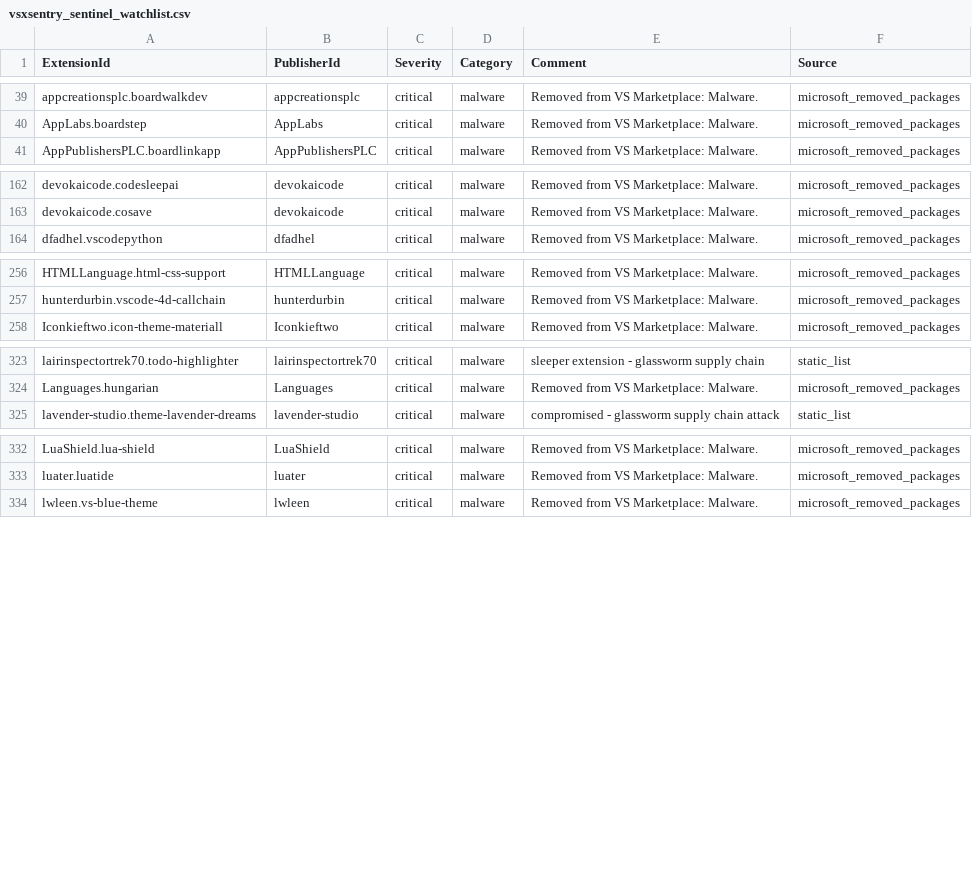
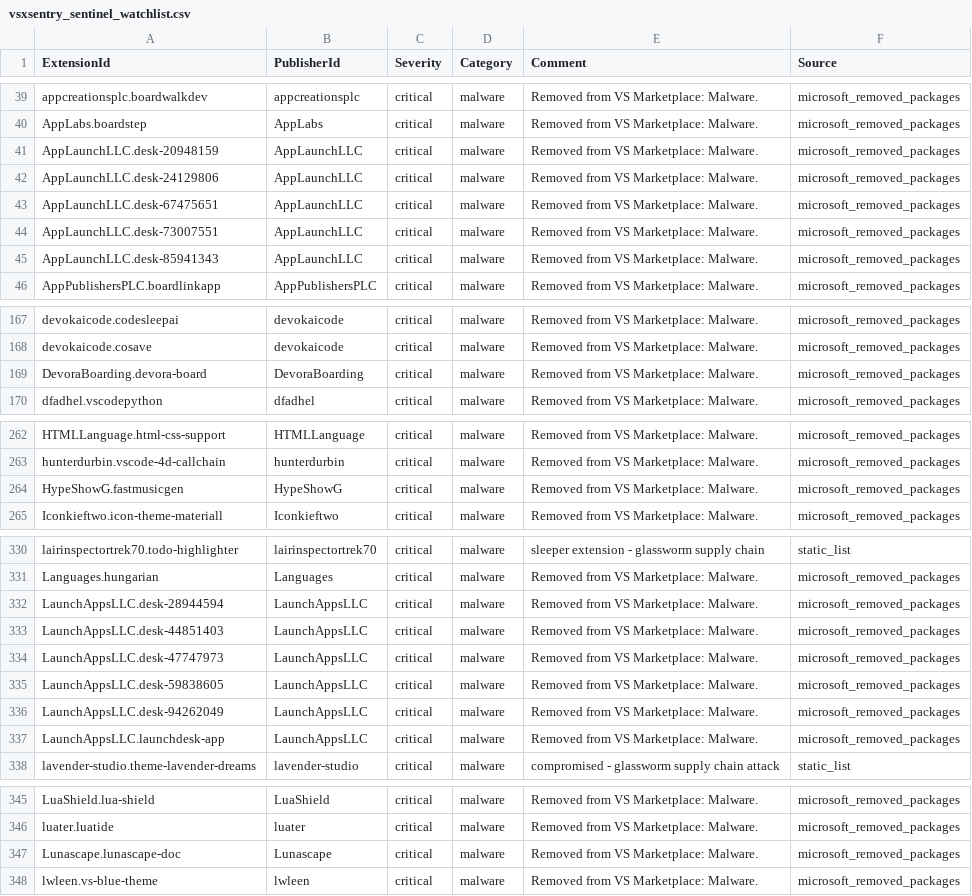
Before and after one commit to vsxsentry/vsxsentry.github.io, a CSV file: feeds/vsxsentry_sentinel_watchlist.csv, drawn as a sheet; only a part is shown, gaps mark what is left out; the diff covers the shown part only; the diff names each change by its address in the sheet, - before the commit and + after, or states it on an @@ line.

```diff
--- a/feeds/vsxsentry_sentinel_watchlist.csv
+++ b/feeds/vsxsentry_sentinel_watchlist.csv
+row 41: AppLaunchLLC.desk-20948159 | AppLaunchLLC | critical | malware | Removed from VS Marketplace: Malware. | microsoft_removed_packages
+row 42: AppLaunchLLC.desk-24129806 | AppLaunchLLC | critical | malware | Removed from VS Marketplace: Malware. | microsoft_removed_packages
+row 43: AppLaunchLLC.desk-67475651 | AppLaunchLLC | critical | malware | Removed from VS Marketplace: Malware. | microsoft_removed_packages
+row 44: AppLaunchLLC.desk-73007551 | AppLaunchLLC | critical | malware | Removed from VS Marketplace: Malware. | microsoft_removed_packages
+row 45: AppLaunchLLC.desk-85941343 | AppLaunchLLC | critical | malware | Removed from VS Marketplace: Malware. | microsoft_removed_packages
+row 169: DevoraBoarding.devora-board | DevoraBoarding | critical | malware | Removed from VS Marketplace: Malware. | microsoft_removed_packages
+row 264: HypeShowG.fastmusicgen | HypeShowG | critical | malware | Removed from VS Marketplace: Malware. | microsoft_removed_packages
+row 332: LaunchAppsLLC.desk-28944594 | LaunchAppsLLC | critical | malware | Removed from VS Marketplace: Malware. | microsoft_removed_packages
+row 333: LaunchAppsLLC.desk-44851403 | LaunchAppsLLC | critical | malware | Removed from VS Marketplace: Malware. | microsoft_removed_packages
+row 334: LaunchAppsLLC.desk-47747973 | LaunchAppsLLC | critical | malware | Removed from VS Marketplace: Malware. | microsoft_removed_packages
+row 335: LaunchAppsLLC.desk-59838605 | LaunchAppsLLC | critical | malware | Removed from VS Marketplace: Malware. | microsoft_removed_packages
+row 336: LaunchAppsLLC.desk-94262049 | LaunchAppsLLC | critical | malware | Removed from VS Marketplace: Malware. | microsoft_removed_packages
+row 337: LaunchAppsLLC.launchdesk-app | LaunchAppsLLC | critical | malware | Removed from VS Marketplace: Malware. | microsoft_removed_packages
+row 347: Lunascape.lunascape-doc | Lunascape | critical | malware | Removed from VS Marketplace: Malware. | microsoft_removed_packages
```
Also changed, not shown: 3 added rows and 1 removed row elsewhere in this file, feeds/vsxsentry_feed.csv, feeds/vsxsentry_malicious_feed.csv, 13 other files.
